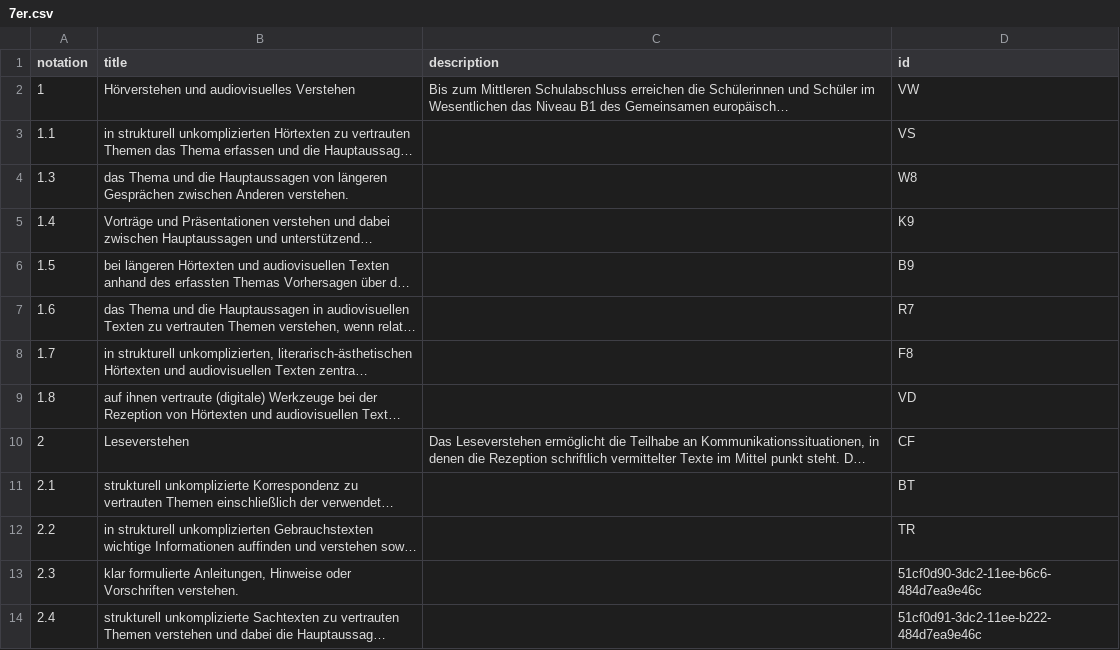
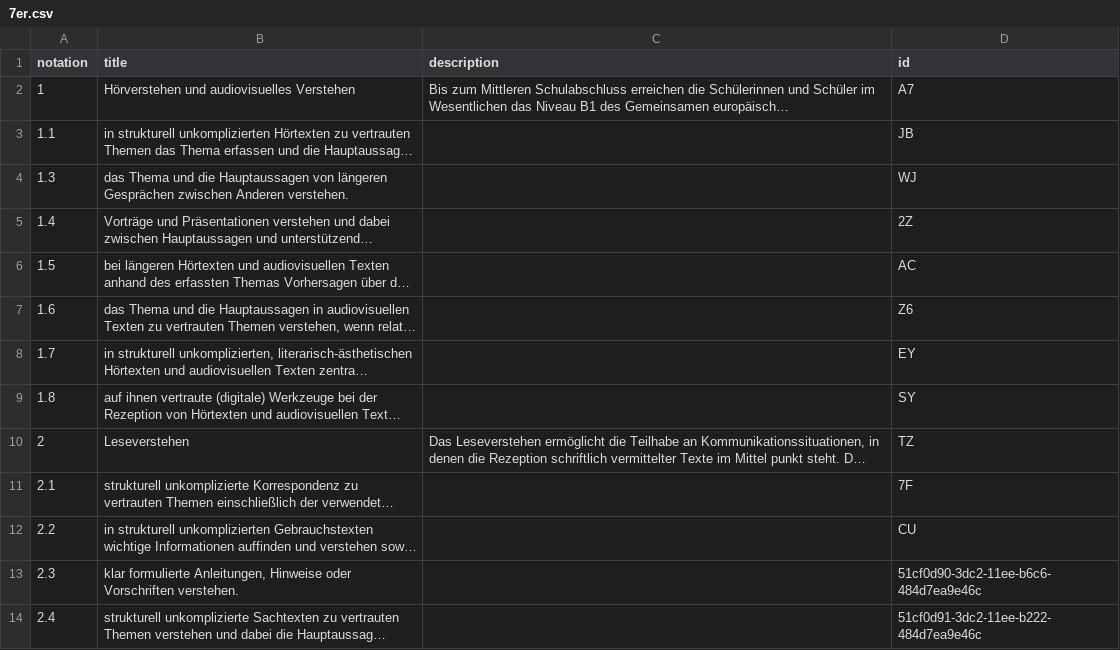
Before and after one commit to iqb-vocabs/csv2ttl, a CSV file: sample_data/7er.csv, drawn as a sheet; only a part is shown; long unchanged cells end in …; the diff names each change by its address in the sheet, - before the commit and + after, or states it on an @@ line.

```diff
--- a/sample_data/7er.csv
+++ b/sample_data/7er.csv
-D2 (id): VW
+D2 (id): A7
-D3 (id): VS
+D3 (id): JB
-D4 (id): W8
+D4 (id): WJ
-D5 (id): K9
+D5 (id): 2Z
-D6 (id): B9
+D6 (id): AC
-D7 (id): R7
+D7 (id): Z6
-D8 (id): F8
+D8 (id): EY
-D9 (id): VD
+D9 (id): SY
-D10 (id): CF
+D10 (id): TZ
-D11 (id): BT
+D11 (id): 7F
-D12 (id): TR
+D12 (id): CU
```
Also changed, not shown: 4 other files.
